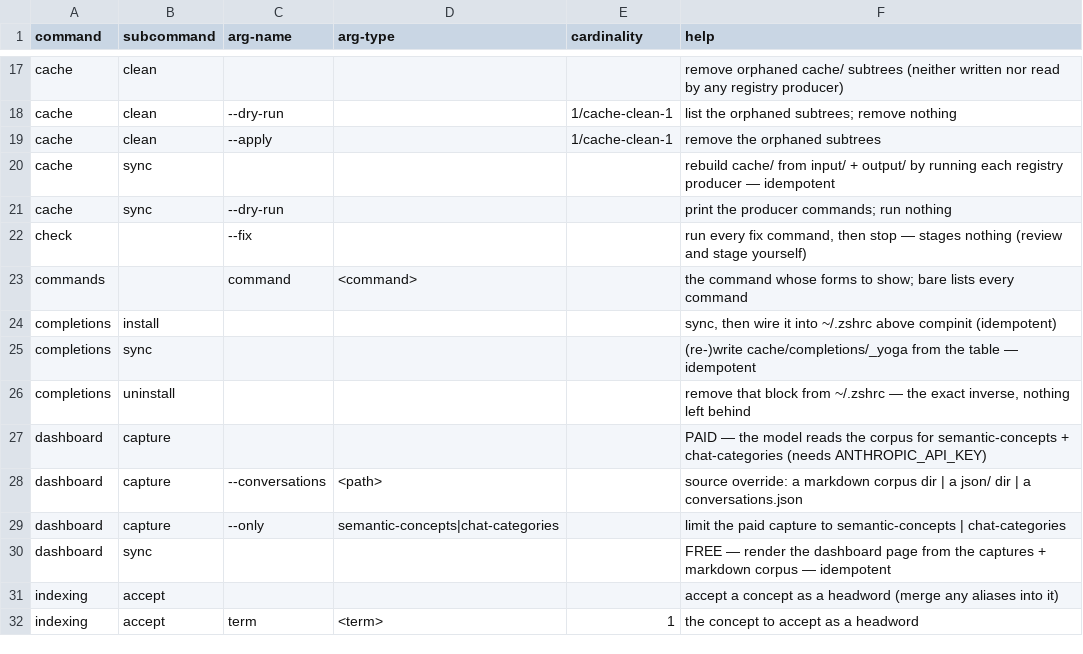
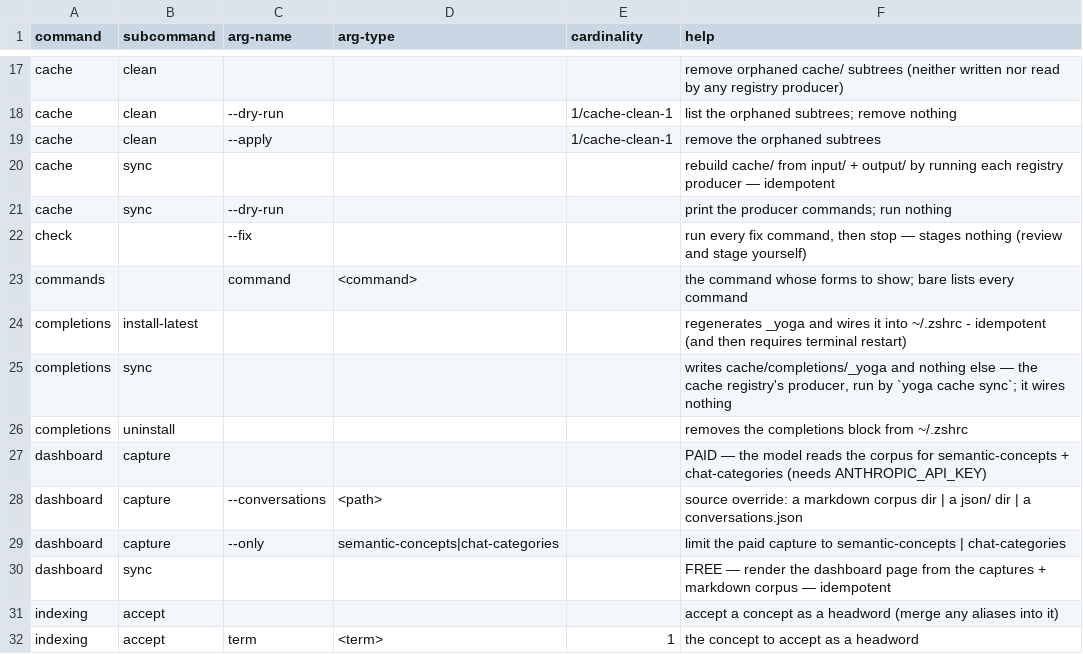
Before and after one commit to rpus/corpus-yoga, a CSV file: rsc/cli/help.csv, drawn as a sheet; only a part is shown, gaps mark what is left out.

Commit message:
completions: complete only what applies, and stop hand-writing help
Completion offers a file list only where a path is taken. It fell through to
_files at every position that wasn't a command, subcommand or flag, so `yoga run
<TAB>`, `yoga cache clean <TAB>` and `yoga agent models <TAB>` listed the working
directory though none of them takes an argument. Which arg-types are paths is an
explicit set matched exactly, never by substring: a metavar is a name, and reading
meaning from its spelling would make a future <redirect> a directory. `yoga
commands <TAB>` now completes the command list.

The ~/.zshrc block is a real block. It had a start marker and no end, so uninstall
could only remove lines whose shape it already knew — every line added to the block
had to be taught to it separately. It now has an end marker, and both directions
share without_yoga_block, so whatever sits inside leaves with it. The `yoga` alias
is written into that block rather than printed as advice no shell restart survives.
Install converges instead of bailing, repairing a block that predates the alias
rather than reporting "already wired" and leaving it short.

install → install-latest, and nothing points a human at sync. sync survives as the
cache registry's producer (rsc/cache_io.csv): making install-latest the producer
would have a cache rebuild edit ~/.zshrc, and dropping the registry entry would let
`cache clean` treat the completions as orphan residue.

render_command_help prints subcommand descriptions even when nothing takes an
argument — a regression from ebdc1c0, which early-returned on "no arg rows" and so
dropped the descriptions for completions, model, memories and xref.

completions -h renders the table instead of a hand-written copy; the two had already
drifted in a single editing pass. The check is position-blind on purpose: `-h` after
a subcommand must not fall through and RUN that subcommand.

Naming: without_yoga_block (was _remove_block, which removes nothing — it returns a
filtered list), removed_indices for the set it collects, removed_line_count for the
count its caller binds, parent_tilde/launcher_tilde for the home-relative forms.

Signature: reading-room/claude/5d680541

```diff
--- a/rsc/cli/help.csv
+++ b/rsc/cli/help.csv
@@ -23,5 +23,5 @@
 "commands","","command","<command>","","the command whose forms to show; bare lists every command"
-"completions","install","","","","sync, then wire it into ~/.zshrc above compinit (idempotent)"
-"completions","sync","","","","(re-)write cache/completions/_yoga from the table — idempotent"
-"completions","uninstall","","","","remove that block from ~/.zshrc — the exact inverse, nothing left behind"
+"completions","install-latest","","","","regenerates _yoga and wires it into ~/.zshrc - idempotent (and then requires terminal restart)"
+"completions","sync","","","","writes cache/completions/_yoga and nothing else — the cache registry's producer, run by `yoga cache sync`; it wires nothing"
+"completions","uninstall","","","","removes the completions block from ~/.zshrc"
 "dashboard","capture","","","","PAID — the model reads the corpus for semantic-concepts + chat-categories (needs ANTHROPIC_API_KEY)"
```
Also changed, not shown: 3 other files.
